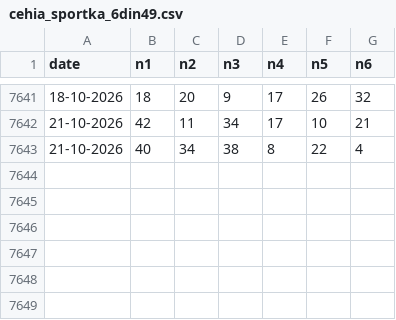
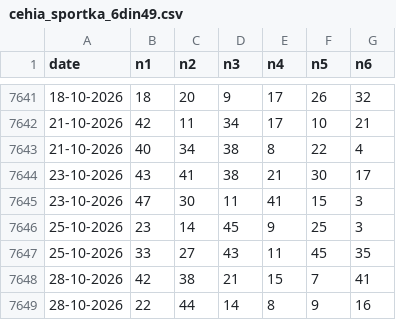
Before and after one commit to ciprianbodu/LOTO, a CSV file: _ISTORIC/externe/cehia_sportka_6din49.csv, drawn as a sheet; only a part is shown, gaps mark what is left out.

Commit message:
auto: update istoric extrageri

```diff
--- a/_ISTORIC/externe/cehia_sportka_6din49.csv
+++ b/_ISTORIC/externe/cehia_sportka_6din49.csv
@@ -7643 +7643,7 @@ date,n1,n2,n3,n4,n5,n6
 21-10-2026,40,34,38,8,22,4
+23-10-2026,43,41,38,21,30,17
+23-10-2026,47,30,11,41,15,3
+25-10-2026,23,14,45,9,25,3
+25-10-2026,33,27,43,11,45,35
+28-10-2026,42,38,21,15,7,41
+28-10-2026,22,44,14,8,9,16
```
Also changed, not shown: _ISTORIC/externe/euromillions_5din50_stele.csv, _ISTORIC/externe/polonia_lotto_6din49.csv, 9 other files.
